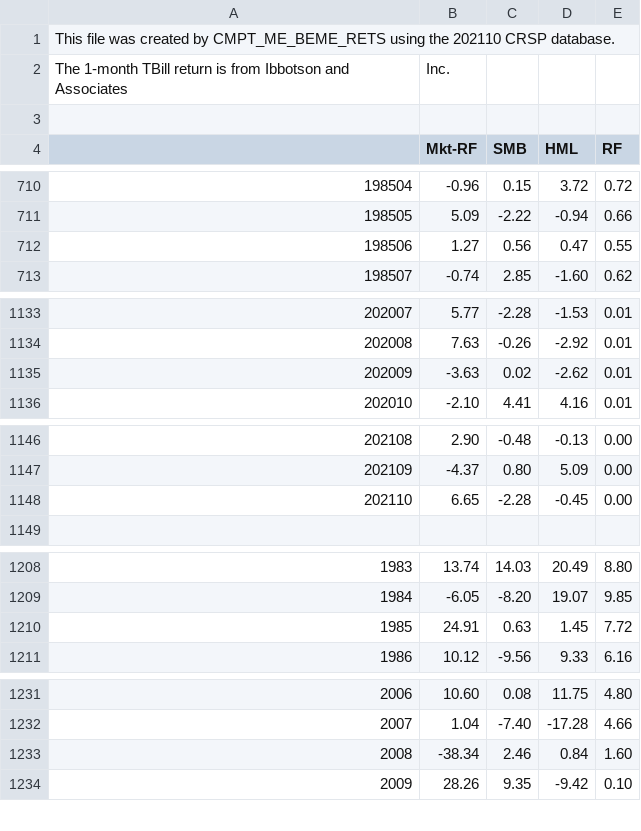
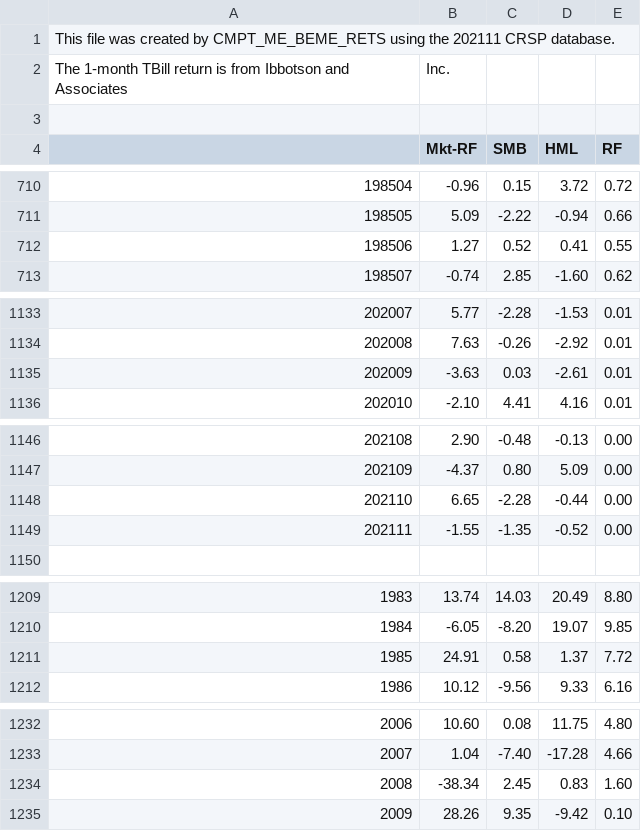
Before and after one commit to gabrielecanesi/Business-Intelligence, a CSV file: F-F_Research_Data_Factors.CSV, drawn as a sheet; only a part is shown, gaps mark what is left out; the diff covers the shown part only.

Commit message:
Aggiunti i dati di novembre ai fattori Fama-French

```diff
--- a/F-F_Research_Data_Factors.CSV
+++ b/F-F_Research_Data_Factors.CSV
@@ -1,2 +1,2 @@
-This file was created by CMPT_ME_BEME_RETS using the 202110 CRSP database.
+This file was created by CMPT_ME_BEME_RETS using the 202111 CRSP database.
 The 1-month TBill return is from Ibbotson and Associates, Inc.
@@ -711,3 +711,3 @@ The 1-month TBill return is from Ibbotson and Associates, Inc.
 198505,    5.09,   -2.22,   -0.94,    0.66
-198506,    1.27,    0.56,    0.47,    0.55
+198506,    1.27,    0.52,    0.41,    0.55
 198507,   -0.74,    2.85,   -1.60,    0.62
@@ -1134,3 +1134,3 @@ The 1-month TBill return is from Ibbotson and Associates, Inc.
 202008,    7.63,   -0.26,   -2.92,    0.01
-202009,   -3.63,    0.02,   -2.62,    0.01
+202009,   -3.63,    0.03,   -2.61,    0.01
 202010,   -2.10,    4.41,    4.16,    0.01
@@ -1147,3 +1147,4 @@ The 1-month TBill return is from Ibbotson and Associates, Inc.
 202109,   -4.37,    0.80,    5.09,    0.00
-202110,    6.65,   -2.28,   -0.45,    0.00
+202110,    6.65,   -2.28,   -0.44,    0.00
+202111,   -1.55,   -1.35,   -0.52,    0.00
 
@@ -1209,3 +1210,3 @@ The 1-month TBill return is from Ibbotson and Associates, Inc.
   1984,   -6.05,   -8.20,   19.07,    9.85
-  1985,   24.91,    0.63,    1.45,    7.72
+  1985,   24.91,    0.58,    1.37,    7.72
   1986,   10.12,   -9.56,    9.33,    6.16
@@ -1232,3 +1233,3 @@ The 1-month TBill return is from Ibbotson and Associates, Inc.
   2007,    1.04,   -7.40,  -17.28,    4.66
-  2008,  -38.34,    2.46,    0.84,    1.60
+  2008,  -38.34,    2.45,    0.83,    1.60
   2009,   28.26,    9.35,   -9.42,    0.10
```
Also changed, not shown: 3 edited cells elsewhere in this file.
